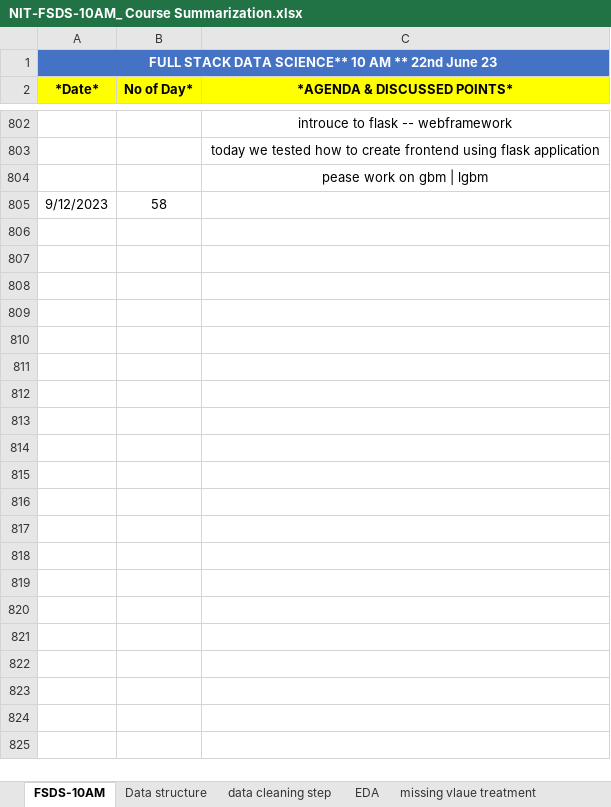
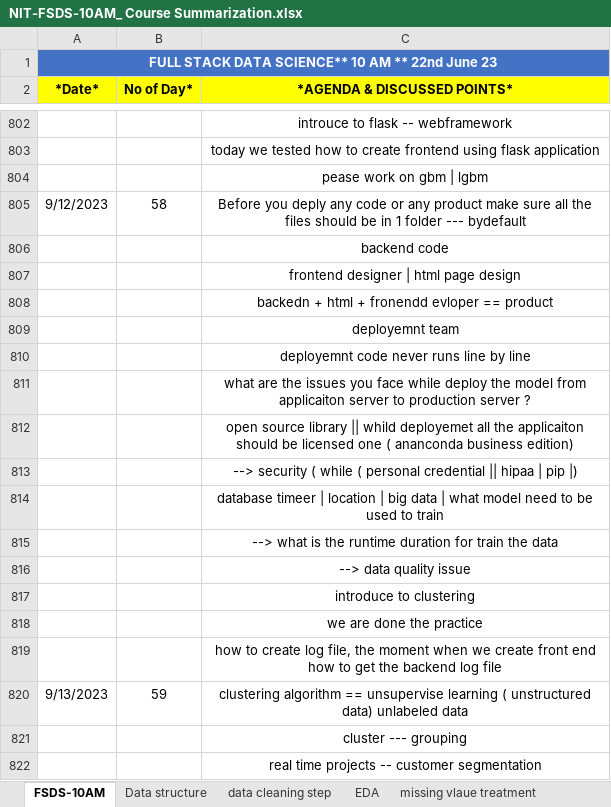
Before and after one commit to gnaneshwari1802/Abstract_Activity, an Excel workbook: NIT-FSDS-10AM_ Course Summarization.xlsx, sheet FSDS-10AM, drawn as a sheet; only a part is shown, gaps mark what is left out; values as stored, in another font and other column widths than the file's, no borders; the diff covers the shown part only; the diff names each change by its address in the sheet, - before the commit and + after, or states it on an @@ line.

```diff
--- a/NIT-FSDS-10AM_ Course Summarization.xlsx (sheet FSDS-10AM)
+++ b/NIT-FSDS-10AM_ Course Summarization.xlsx (sheet FSDS-10AM)
-C805 (*AGENDA & DISCUSSED POINTS*): (empty)
+C805 (*AGENDA & DISCUSSED POINTS*): Before you deply any code or any product make sure all the files should be in 1 folder --- bydefault
+row 806:  |  | backend code
+row 807:  |  | frontend designer | html page design
+row 808:  |  | backedn + html + fronendd evloper == product
+row 809:  |  | deployemnt team
+row 810:  |  | deployemnt code never runs line by line
+row 811:  |  | what are the issues you face while deploy the model from applicaiton server to production server ?
+row 812:  |  | open source library || whild deployemet all the applicaiton should be licensed one ( ananconda business edition)
+row 813:  |  | --> security ( while ( personal credential || hipaa | pip |)
+row 814:  |  | database timeer | location | big data | what model need to be used to train
+row 815:  |  | --> what is the runtime duration for train the data
+row 816:  |  | --> data quality issue
+row 817:  |  | introduce to clustering
+row 818:  |  | we are done the practice
+row 819:  |  | how to create log file, the moment when we create front end how to get the backend log file
+row 820: 9/13/2023 | 59 | clustering algorithm == unsupervise learning ( unstructured data) unlabeled data
+row 821:  |  | cluster --- grouping
+row 822:  |  | real time projects -- customer segmentation
```
Also changed, not shown: 169 added rows elsewhere in this sheet, 1 other file.
